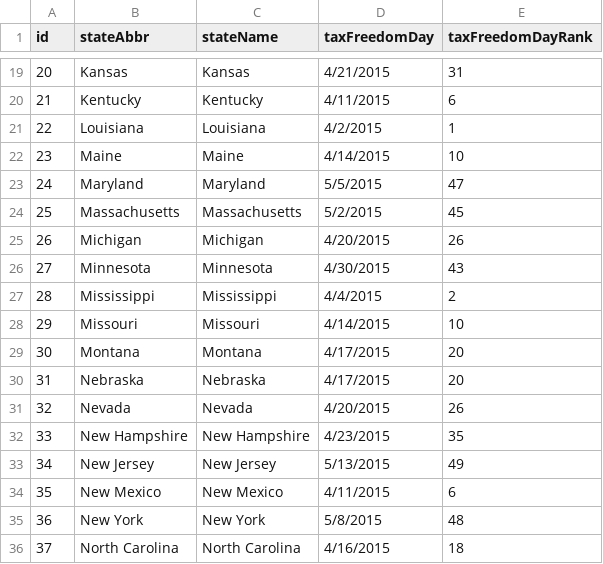
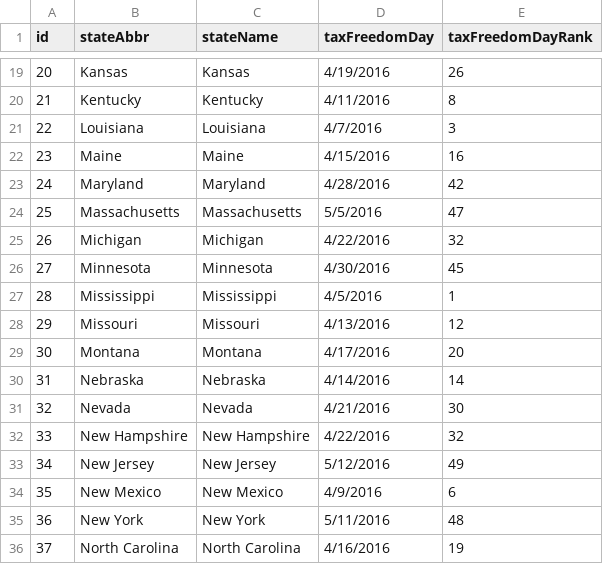
Before and after one commit to TaxFoundation/facts-and-figures, a CSV file: 01-tax-freedom-day-2015.csv, drawn as a sheet; only a part is shown, gaps mark what is left out; the diff covers the shown part only.

```diff
--- a/01-tax-freedom-day-2015.csv
+++ b/01-tax-freedom-day-2015.csv
@@ -19,18 +19,18 @@ id,stateAbbr,stateName,taxFreedomDay,taxFreedomDayRank
-20,Kansas,Kansas,4/21/2015,31
-21,Kentucky,Kentucky,4/11/2015,6
-22,Louisiana,Louisiana,4/2/2015,1
-23,Maine,Maine,4/14/2015,10
-24,Maryland,Maryland,5/5/2015,47
-25,Massachusetts,Massachusetts,5/2/2015,45
-26,Michigan,Michigan,4/20/2015,26
-27,Minnesota,Minnesota,4/30/2015,43
-28,Mississippi,Mississippi,4/4/2015,2
-29,Missouri,Missouri,4/14/2015,10
-30,Montana,Montana,4/17/2015,20
-31,Nebraska,Nebraska,4/17/2015,20
-32,Nevada,Nevada,4/20/2015,26
-33,New Hampshire,New Hampshire,4/23/2015,35
-34,New Jersey,New Jersey,5/13/2015,49
-35,New Mexico,New Mexico,4/11/2015,6
-36,New York,New York,5/8/2015,48
-37,North Carolina,North Carolina,4/16/2015,18
+20,Kansas,Kansas,4/19/2016,26
+21,Kentucky,Kentucky,4/11/2016,8
+22,Louisiana,Louisiana,4/7/2016,3
+23,Maine,Maine,4/15/2016,16
+24,Maryland,Maryland,4/28/2016,42
+25,Massachusetts,Massachusetts,5/5/2016,47
+26,Michigan,Michigan,4/22/2016,32
+27,Minnesota,Minnesota,4/30/2016,45
+28,Mississippi,Mississippi,4/5/2016,1
+29,Missouri,Missouri,4/13/2016,12
+30,Montana,Montana,4/17/2016,20
+31,Nebraska,Nebraska,4/14/2016,14
+32,Nevada,Nevada,4/21/2016,30
+33,New Hampshire,New Hampshire,4/22/2016,32
+34,New Jersey,New Jersey,5/12/2016,49
+35,New Mexico,New Mexico,4/9/2016,6
+36,New York,New York,5/11/2016,48
+37,North Carolina,North Carolina,4/16/2016,19
```
Also changed, not shown: 63 edited cells elsewhere in this file.
